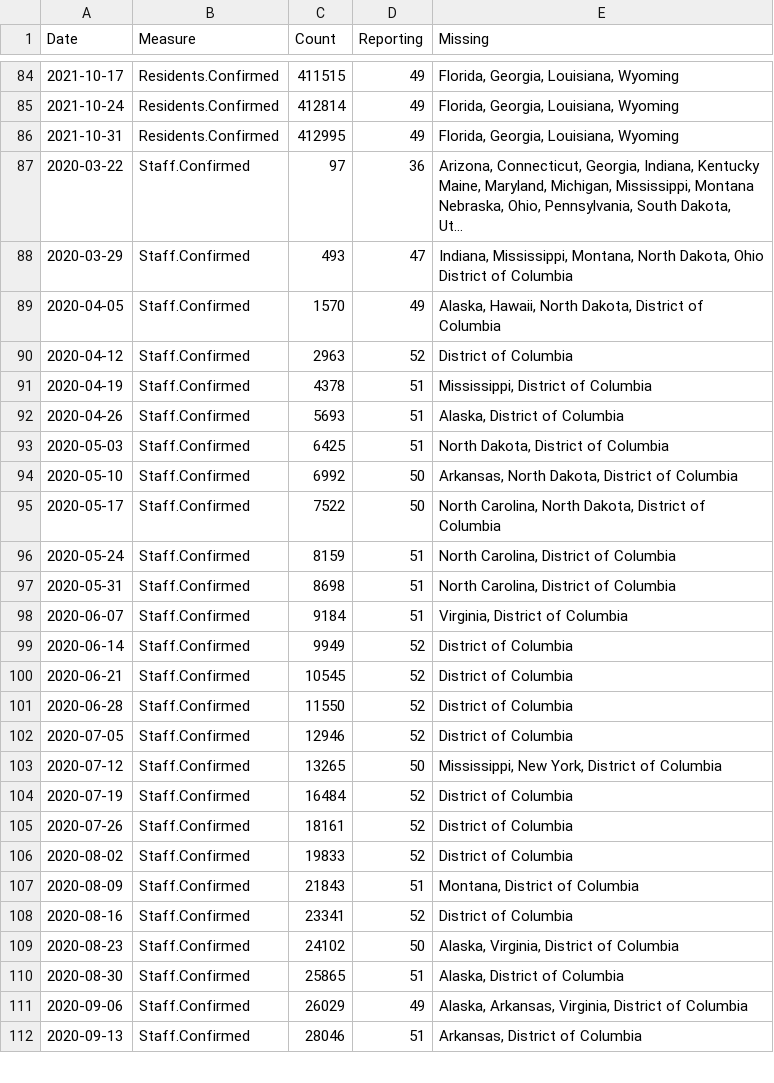
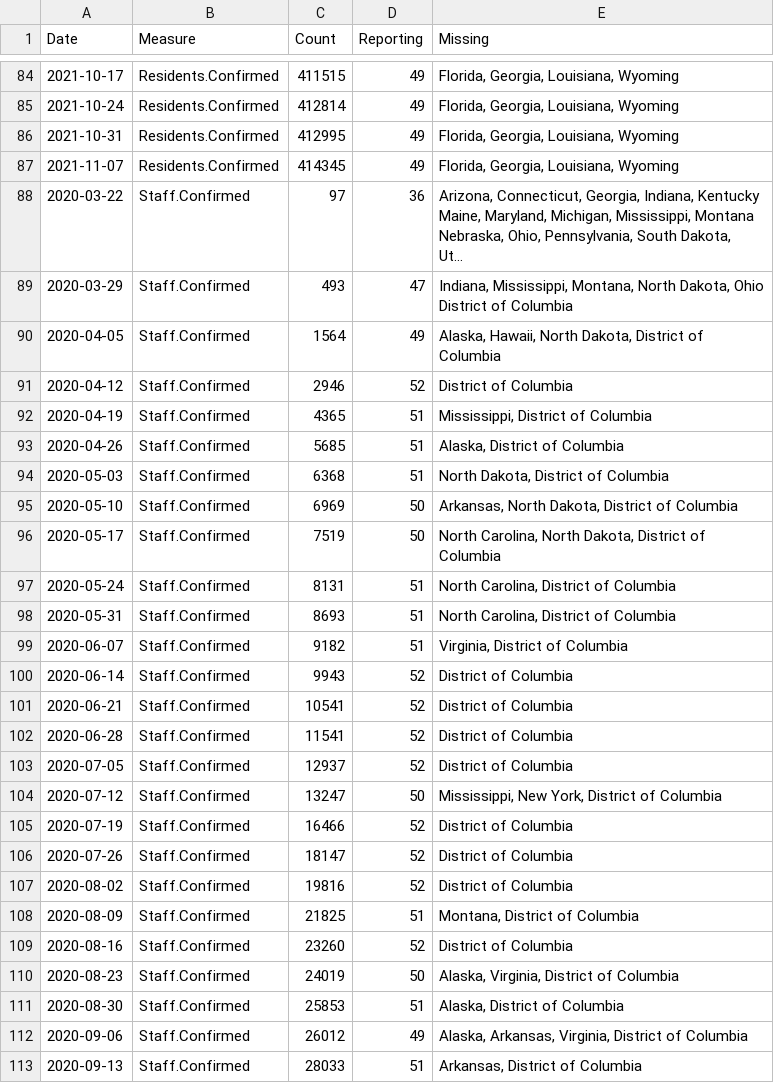
Before and after one commit to uclalawcovid19behindbars/data, a CSV file: historical-data/historical_national_counts.csv, drawn as a sheet; only a part is shown, gaps mark what is left out; long unchanged cells end in …; addresses are those after the commit; the diff covers the shown part only; the diff names each change by its address in the sheet, - before the commit and + after, or states it on an @@ line.

```diff
--- a/historical-data/historical_national_counts.csv
+++ b/historical-data/historical_national_counts.csv
+row 87: 2021-11-07 | Residents.Confirmed | 414345 | 49 | Florida, Georgia, Louisiana, Wyoming
-C90 (Count): 1570
+C90 (Count): 1564
-C91 (Count): 2963
+C91 (Count): 2946
-C92 (Count): 4378
+C92 (Count): 4365
-C93 (Count): 5693
+C93 (Count): 5685
-C94 (Count): 6425
+C94 (Count): 6368
-C95 (Count): 6992
+C95 (Count): 6969
-C96 (Count): 7522
+C96 (Count): 7519
-C97 (Count): 8159
+C97 (Count): 8131
-C98 (Count): 8698
+C98 (Count): 8693
-C99 (Count): 9184
+C99 (Count): 9182
-C100 (Count): 9949
+C100 (Count): 9943
-C101 (Count): 10545
+C101 (Count): 10541
-C102 (Count): 11550
+C102 (Count): 11541
-C103 (Count): 12946
+C103 (Count): 12937
-C104 (Count): 13265
+C104 (Count): 13247
-C105 (Count): 16484
+C105 (Count): 16466
-C106 (Count): 18161
+C106 (Count): 18147
-C107 (Count): 19833
+C107 (Count): 19816
-C108 (Count): 21843
+C108 (Count): 21825
-C109 (Count): 23341
+C109 (Count): 23260
-C110 (Count): 24102
+C110 (Count): 24019
-C111 (Count): 25865
+C111 (Count): 25853
-C112 (Count): 26029
+C112 (Count): 26012
-C113 (Count): 28046
+C113 (Count): 28033
```
Also changed, not shown: 6 added rows and 7 edited cells elsewhere in this file, historical-data/historical_state_counts.csv, latest-data/latest_facility_counts.csv, 4 other files.
